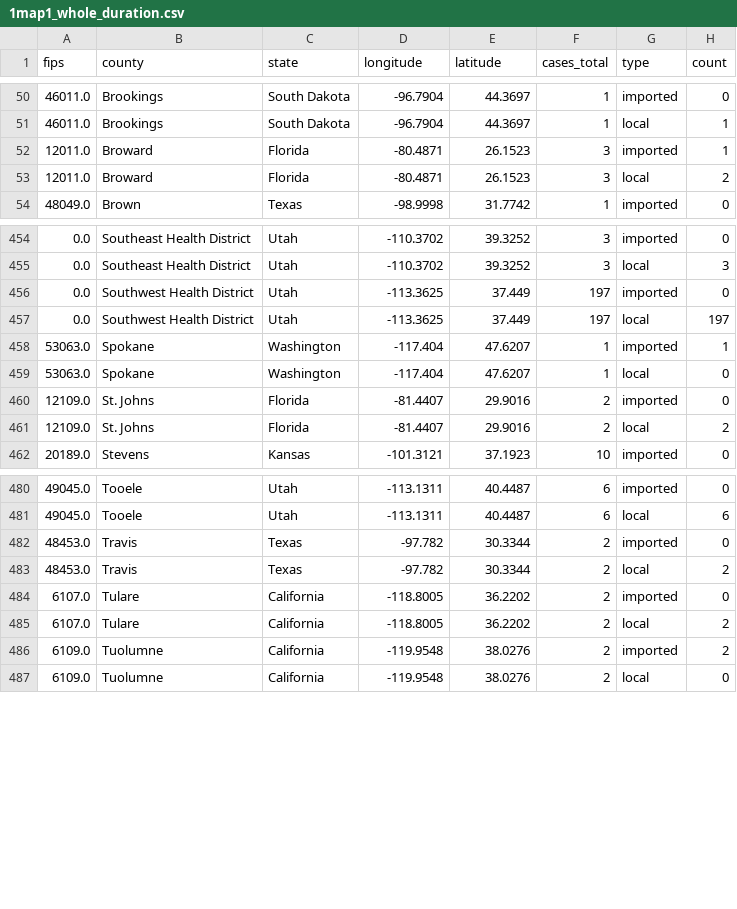
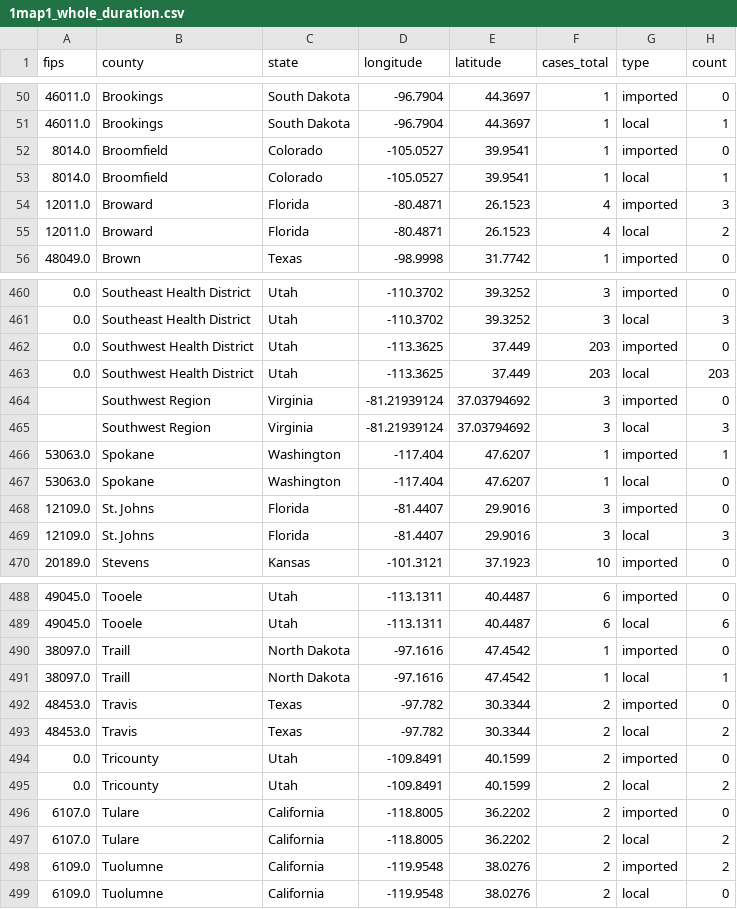
Before and after one commit to CSSEGISandData/measles_tracker_test, a CSV file: GitHub Ready Version/1map1_whole_duration.csv, drawn as a sheet; only a part is shown, gaps mark what is left out; the diff covers the shown part only.

```diff
--- a/GitHub Ready Version/1map1_whole_duration.csv
+++ b/GitHub Ready Version/1map1_whole_duration.csv
@@ -51,4 +51,6 @@ fips,county,state,longitude,latitude,cases_total,type,count
 46011.0,Brookings,South Dakota,-96.7904,44.3697,1,local,1
-12011.0,Broward,Florida,-80.4871,26.1523,3,imported,1
-12011.0,Broward,Florida,-80.4871,26.1523,3,local,2
+8014.0,Broomfield,Colorado,-105.0527,39.9541,1,imported,0
+8014.0,Broomfield,Colorado,-105.0527,39.9541,1,local,1
+12011.0,Broward,Florida,-80.4871,26.1523,4,imported,3
+12011.0,Broward,Florida,-80.4871,26.1523,4,local,2
 48049.0,Brown,Texas,-98.9998,31.7742,1,imported,0
@@ -455,8 +461,10 @@ fips,county,state,longitude,latitude,cases_total,type,count
 0.0,Southeast Health District,Utah,-110.3702,39.3252,3,local,3
-0.0,Southwest Health District,Utah,-113.3625,37.449,197,imported,0
-0.0,Southwest Health District,Utah,-113.3625,37.449,197,local,197
+0.0,Southwest Health District,Utah,-113.3625,37.449,203,imported,0
+0.0,Southwest Health District,Utah,-113.3625,37.449,203,local,203
+,Southwest Region,Virginia,-81.21939124,37.03794692,3,imported,0
+,Southwest Region,Virginia,-81.21939124,37.03794692,3,local,3
 53063.0,Spokane,Washington,-117.404,47.6207,1,imported,1
 53063.0,Spokane,Washington,-117.404,47.6207,1,local,0
-12109.0,St. Johns,Florida,-81.4407,29.9016,2,imported,0
-12109.0,St. Johns,Florida,-81.4407,29.9016,2,local,2
+12109.0,St. Johns,Florida,-81.4407,29.9016,3,imported,0
+12109.0,St. Johns,Florida,-81.4407,29.9016,3,local,3
 20189.0,Stevens,Kansas,-101.3121,37.1923,10,imported,0
@@ -481,4 +489,8 @@ fips,county,state,longitude,latitude,cases_total,type,count
 49045.0,Tooele,Utah,-113.1311,40.4487,6,local,6
+38097.0,Traill,North Dakota,-97.1616,47.4542,1,imported,0
+38097.0,Traill,North Dakota,-97.1616,47.4542,1,local,1
 48453.0,Travis,Texas,-97.782,30.3344,2,imported,0
 48453.0,Travis,Texas,-97.782,30.3344,2,local,2
+0.0,Tricounty,Utah,-109.8491,40.1599,2,imported,0
+0.0,Tricounty,Utah,-109.8491,40.1599,2,local,2
 6107.0,Tulare,California,-118.8005,36.2202,2,imported,0
```
Also changed, not shown: 8 added rows and 60 edited cells elsewhere in this file, GitHub Ready Version/1map1_2026.csv, GitHub Ready Version/1map1_last_12mo.csv, 12 other files.
